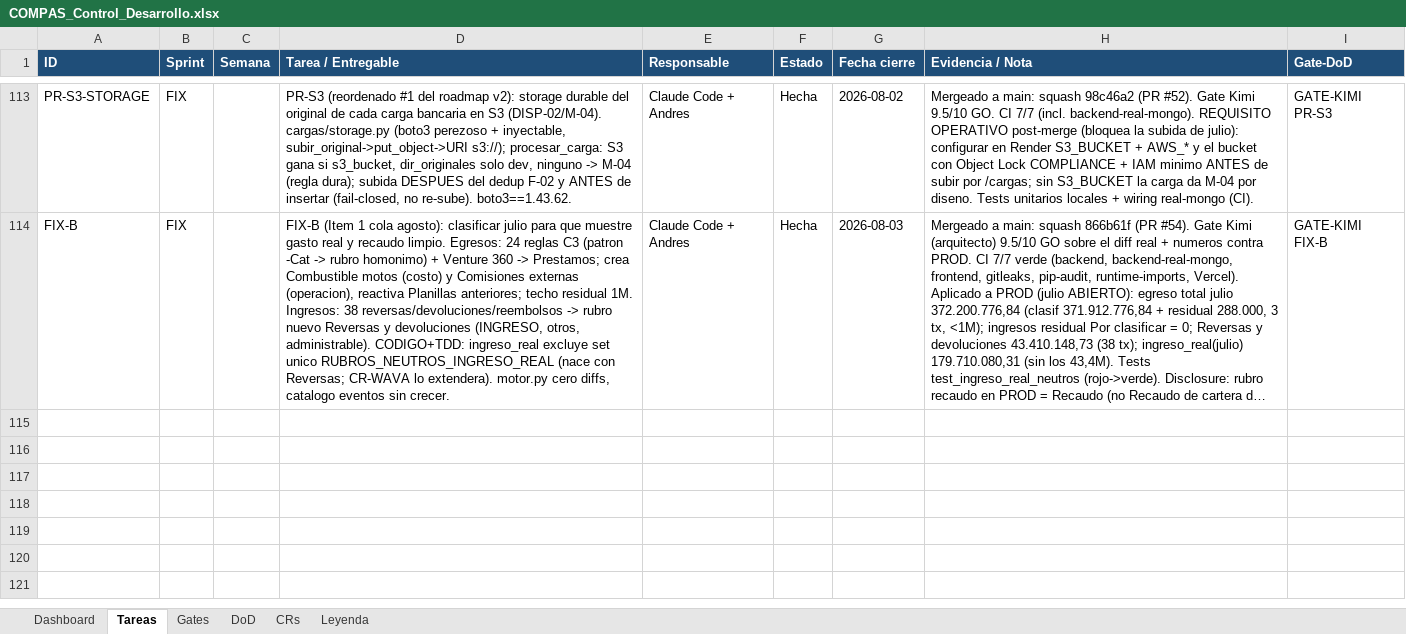
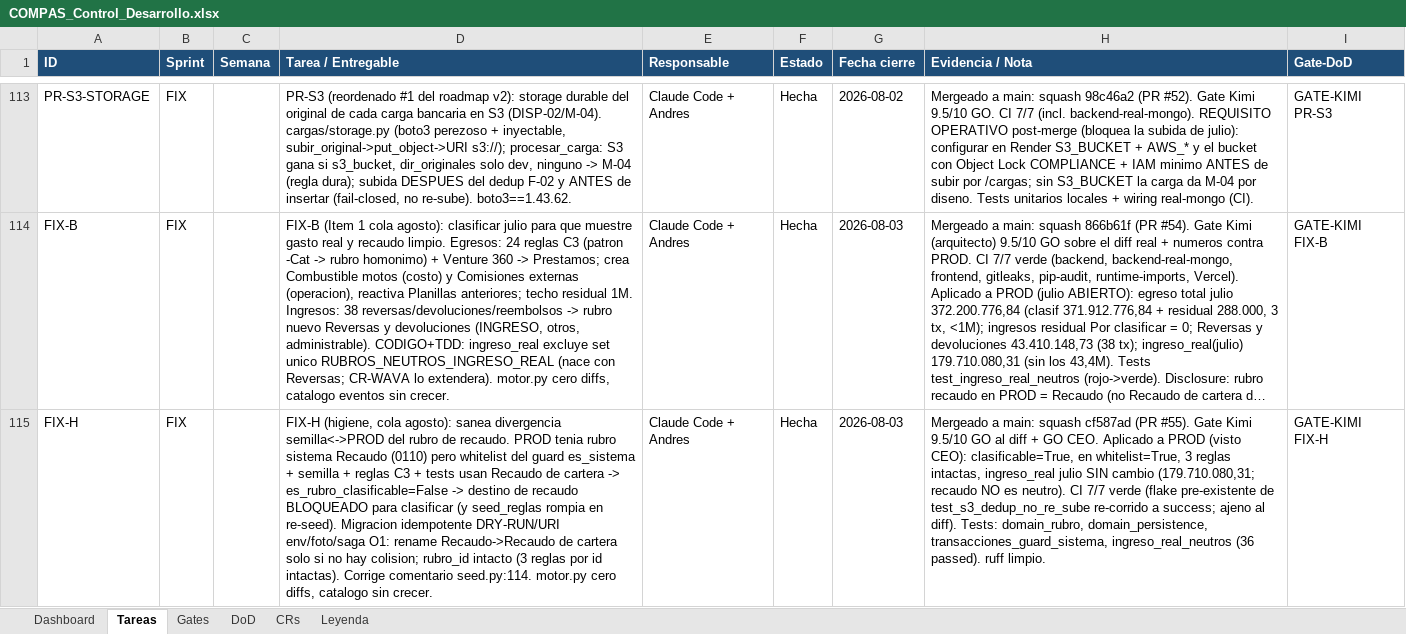
Before and after one commit to RoddosColombia/compas, an Excel workbook: docs/COMPAS_Control_Desarrollo.xlsx, sheet Tareas, drawn as a sheet; only a part is shown, gaps mark what is left out; long unchanged cells end in …; values as stored, in another font and other column widths than the file's, no borders; the diff names each change by its address in the sheet, - before the commit and + after, or states it on an @@ line.

```diff
--- a/docs/COMPAS_Control_Desarrollo.xlsx (sheet Tareas)
+++ b/docs/COMPAS_Control_Desarrollo.xlsx (sheet Tareas)
+row 115: FIX-H | FIX |  | FIX-H (higiene, cola agosto): sanea divergencia semilla<->PROD del rubro de recaudo. PROD tenia rubro sistema Recaudo (0110) pero whitelist del guard es_sistema + semilla + reglas C3 + tests usan Recaudo de cartera -> es_rubro_clasificable=False -> destino de recaudo BLOQUEADO para clasificar (y seed_reglas rompia en re-seed). Migracion idempotente DRY-RUN/URI env/foto/saga O1: rename Recaudo->Recaudo de cartera solo si no hay colision; rubro_id intacto (3 reglas por id intactas). Corrige comentario seed.py:114. motor.py cero diffs, catalogo sin crecer. | Claude Code + Andres | Hecha | 2026-08-03 | Mergeado a main: squash cf587ad (PR #55). Gate Kimi 9.5/10 GO al diff + GO CEO. Aplicado a PROD (visto CEO): clasificable=True, en whitelist=True, 3 reglas intactas, ingreso_real julio SIN cambio (179.710.080,31; recaudo NO es neutro). CI 7/7 verde (flake pre-existente de test_s3_dedup_no_re_sube re-corrido a success; ajeno al diff). Tests: domain_rubro, domain_persistence, transacciones_guard_sistema, ingreso_real_neutros (36 passed). ruff limpio. | GATE-KIMI FIX-H
```
Also changed, not shown: sheet Gates.
